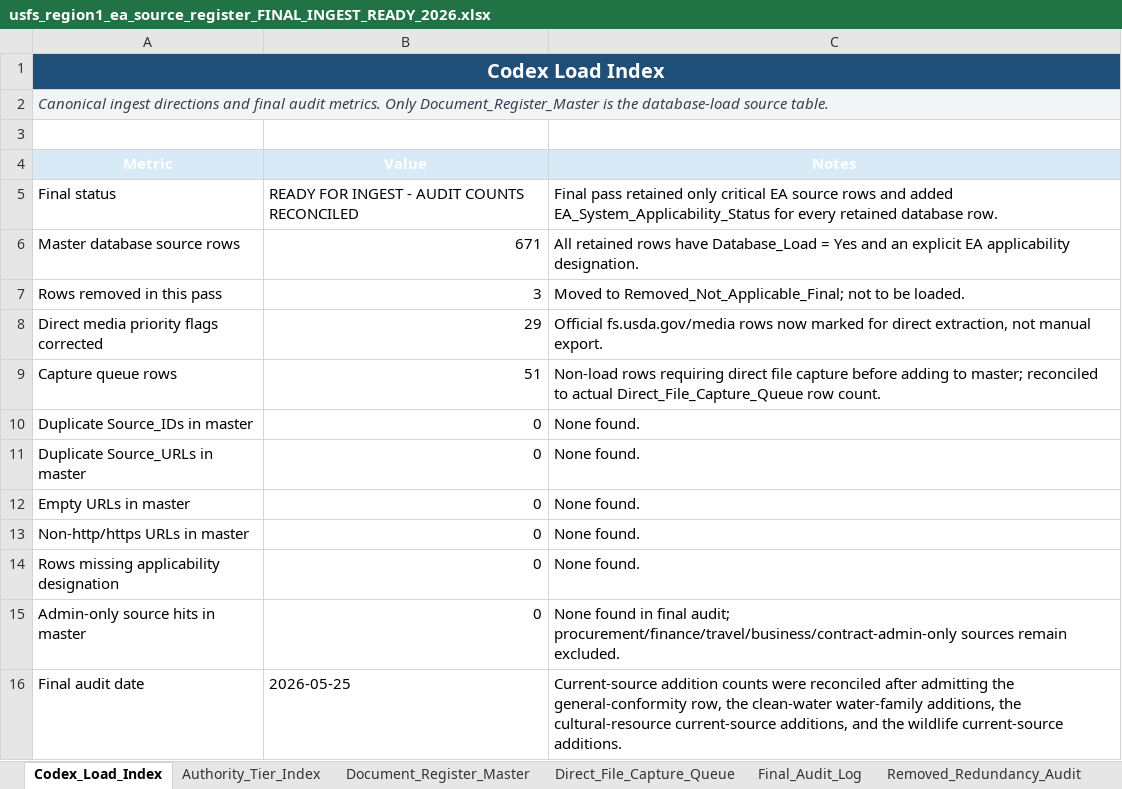
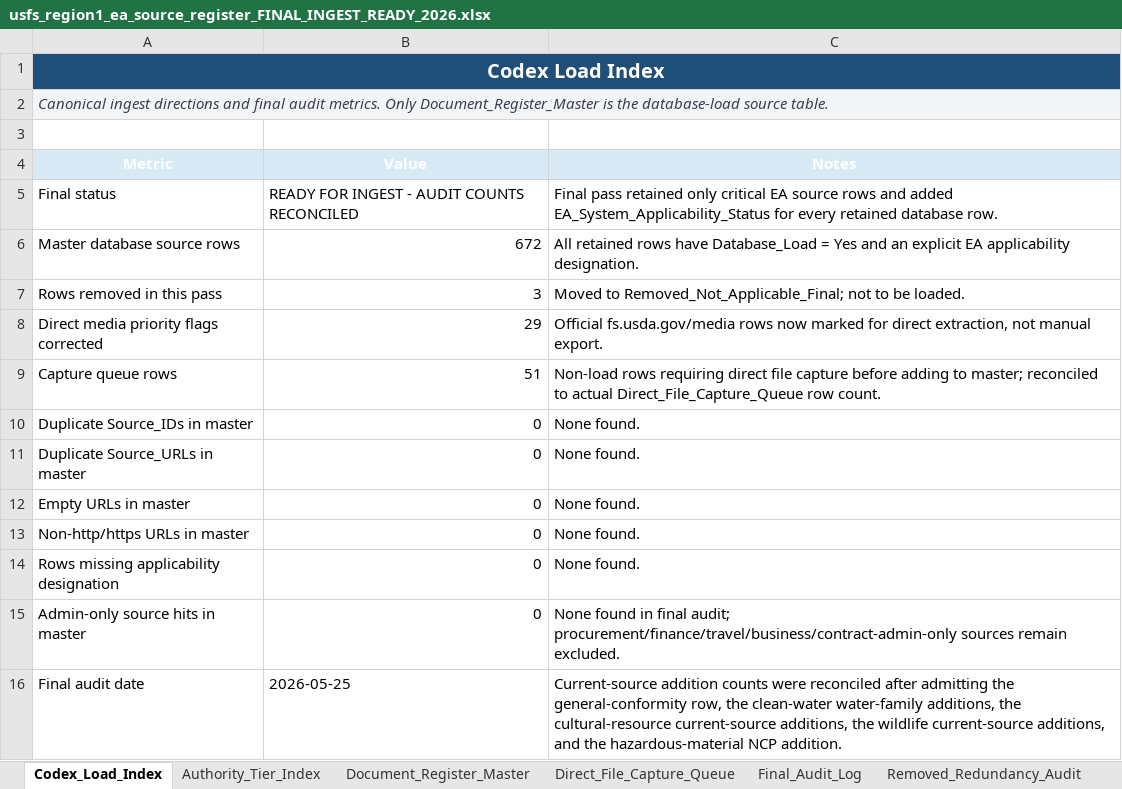
Before and after one commit to chunkstand/r1_EA_compliance, an Excel workbook: usfs_region1_ea_source_register_FINAL_INGEST_READY_2026.xlsx, sheet Codex_Load_Index, drawn as a sheet; values as stored, in another font and other column widths than the file's, no borders; table styles not drawn; the diff names each change by its address in the sheet, - before the commit and + after, or states it on an @@ line.

Commit message:
Reduce hazardous current-source gap

```diff
--- a/usfs_region1_ea_source_register_FINAL_INGEST_READY_2026.xlsx (sheet Codex_Load_Index)
+++ b/usfs_region1_ea_source_register_FINAL_INGEST_READY_2026.xlsx (sheet Codex_Load_Index)
-B6 (Value): 671
+B6 (Value): 672
-C16 (Notes): …current-source additions, and the wildlife current-source additions.
+C16 (Notes): …current-source additions, the wildlife current-source additions, and the hazardous-material NCP addition.
```
Also changed, not shown: sheet Document_Register_Master, sheet Final_Ingest_Certification_2026, sheet Link_Validation_Summary, sheet Authority_Tier_Index, sheet Applicability_By_Tier, 14 other files.
